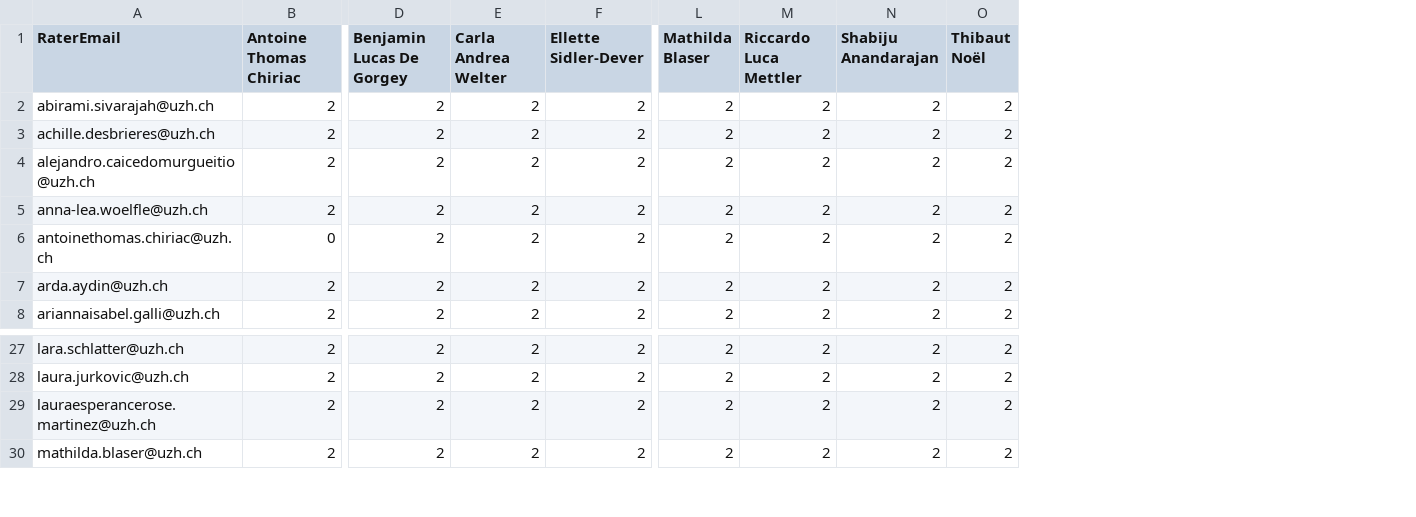
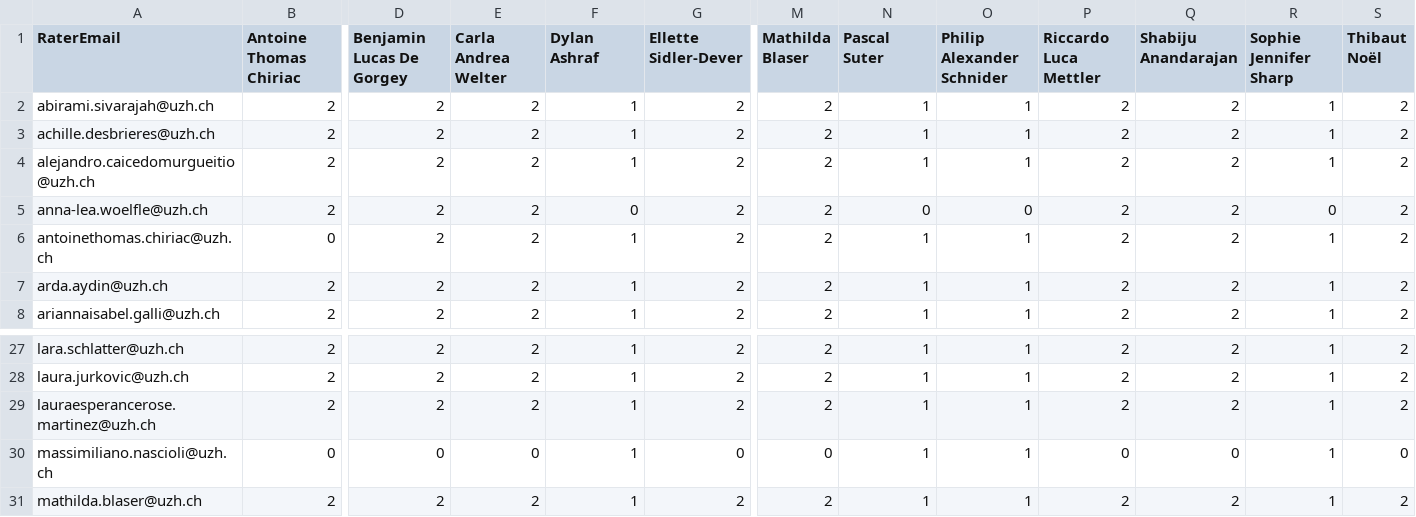
Before and after one commit to RenjieCui/Peer-Grading-Repo-archived, a CSV file: PeerGrading/Output/master/grade_matrix_count.csv, drawn as a sheet; only a part is shown, gaps mark what is left out; rows hold the shown columns only; the diff names each change by its address in the sheet, - before the commit and + after, or states it on an @@ line.

```diff
--- a/PeerGrading/Output/master/grade_matrix_count.csv
+++ b/PeerGrading/Output/master/grade_matrix_count.csv
+column F (Dylan Ashraf), rows 2-8: 1 | 1 | 1 | 0 | 1 | 1 | 1; rows 27-29: all 1; row 31: 1
+column N (Pascal Suter), rows 2-8: 1 | 1 | 1 | 0 | 1 | 1 | 1; rows 27-29: all 1; row 31: 1
+column O (Philip Alexander Schnider), rows 2-8: 1 | 1 | 1 | 0 | 1 | 1 | 1; rows 27-29: all 1; row 31: 1
+column R (Sophie Jennifer Sharp), rows 2-8: 1 | 1 | 1 | 0 | 1 | 1 | 1; rows 27-29: all 1; row 31: 1
+row 30: massimiliano.nascioli@uzh.ch | 0 | 0 | 0 | 1 | 0 | 0 | 1 | 1 | 0 | 0 | 1 | 0
```
Also changed, not shown: PeerGrading/Output/master/grade_matrix_mean.csv, PeerGrading/Output/peer_log_W01.csv, 16 other files.
